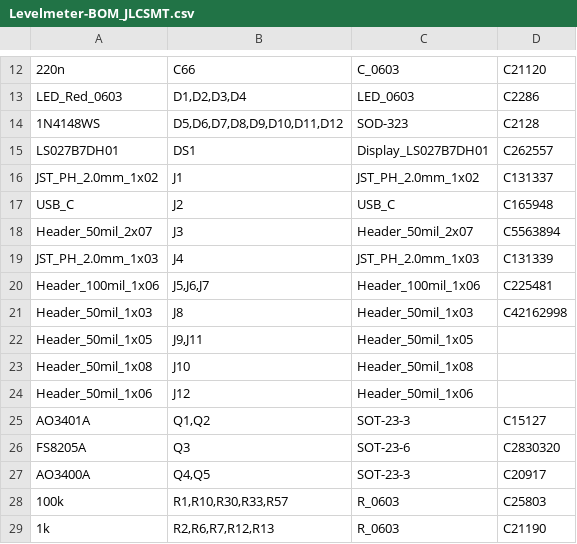
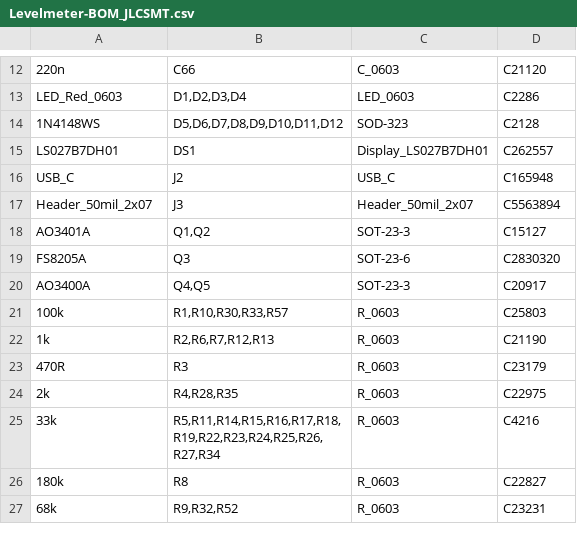
Before and after one commit to soldernerd/LevelMeter, a CSV file: FabricationOutput/Levelmeter-BOM_JLCSMT.csv, drawn as a sheet; only a part is shown, gaps mark what is left out; the shorter side is filled out with more unchanged rows.

Commit message:
Levelmeter Rev B as ordered

```diff
--- a/FabricationOutput/Levelmeter-BOM_JLCSMT.csv
+++ b/FabricationOutput/Levelmeter-BOM_JLCSMT.csv
@@ -15,11 +15,4 @@ LED_Red_0603,"D1,D2,D3,D4",LED_0603,C2286
 LS027B7DH01,DS1,Display_LS027B7DH01,C262557
-JST_PH_2.0mm_1x02,J1,JST_PH_2.0mm_1x02,C131337
 USB_C,J2,USB_C,C165948
 Header_50mil_2x07,J3,Header_50mil_2x07,C5563894
-JST_PH_2.0mm_1x03,J4,JST_PH_2.0mm_1x03,C131339
-Header_100mil_1x06,"J5,J6,J7",Header_100mil_1x06,C225481
-Header_50mil_1x03,J8,Header_50mil_1x03,C42162998
-Header_50mil_1x05,"J9,J11",Header_50mil_1x05,
-Header_50mil_1x08,J10,Header_50mil_1x08,
-Header_50mil_1x06,J12,Header_50mil_1x06,
 AO3401A,"Q1,Q2",SOT-23-3,C15127
```
Also changed, not shown: FabricationOutput/Levelmeter-CPL_JLCSMT.csv, STM32G0B1RET6_Pinout.csv, 19 other files.
